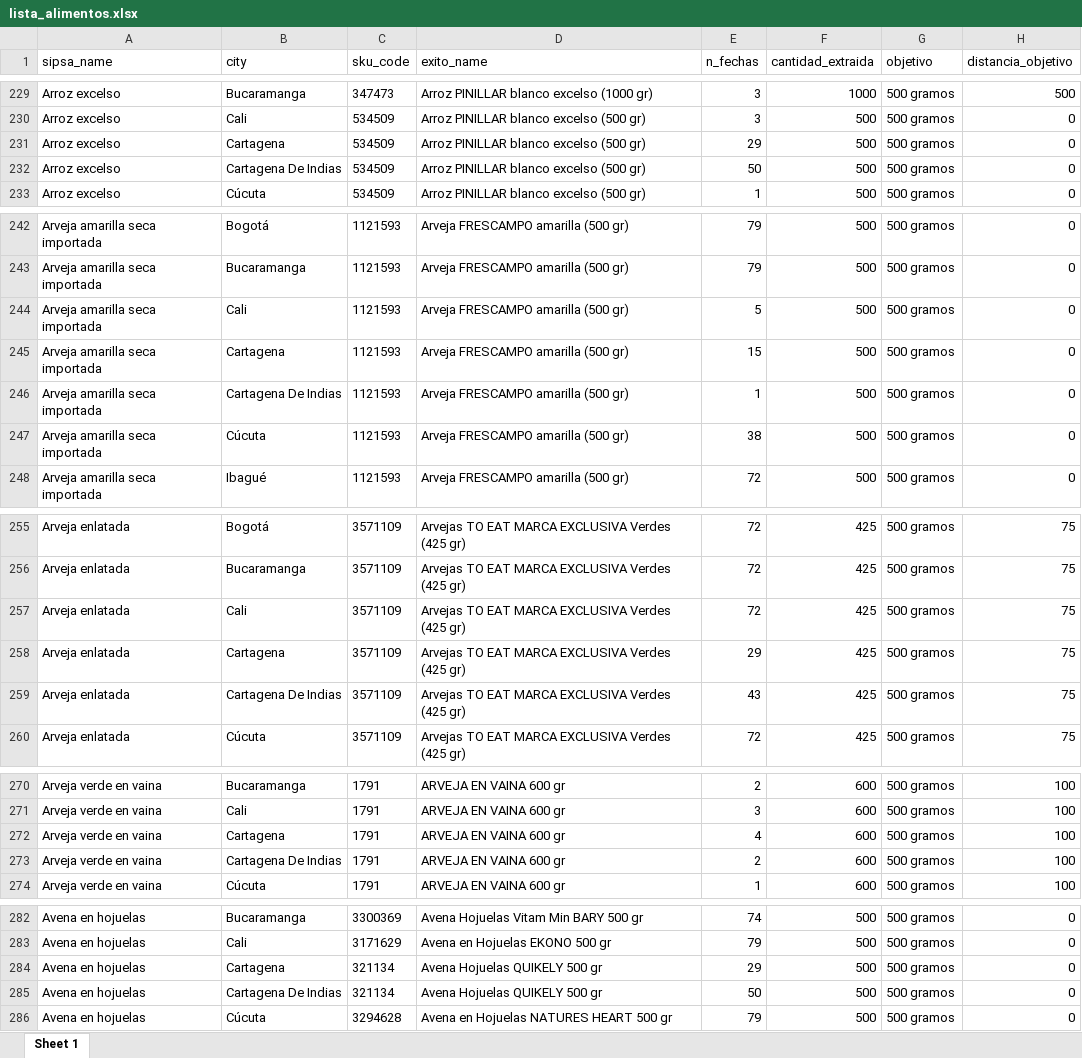
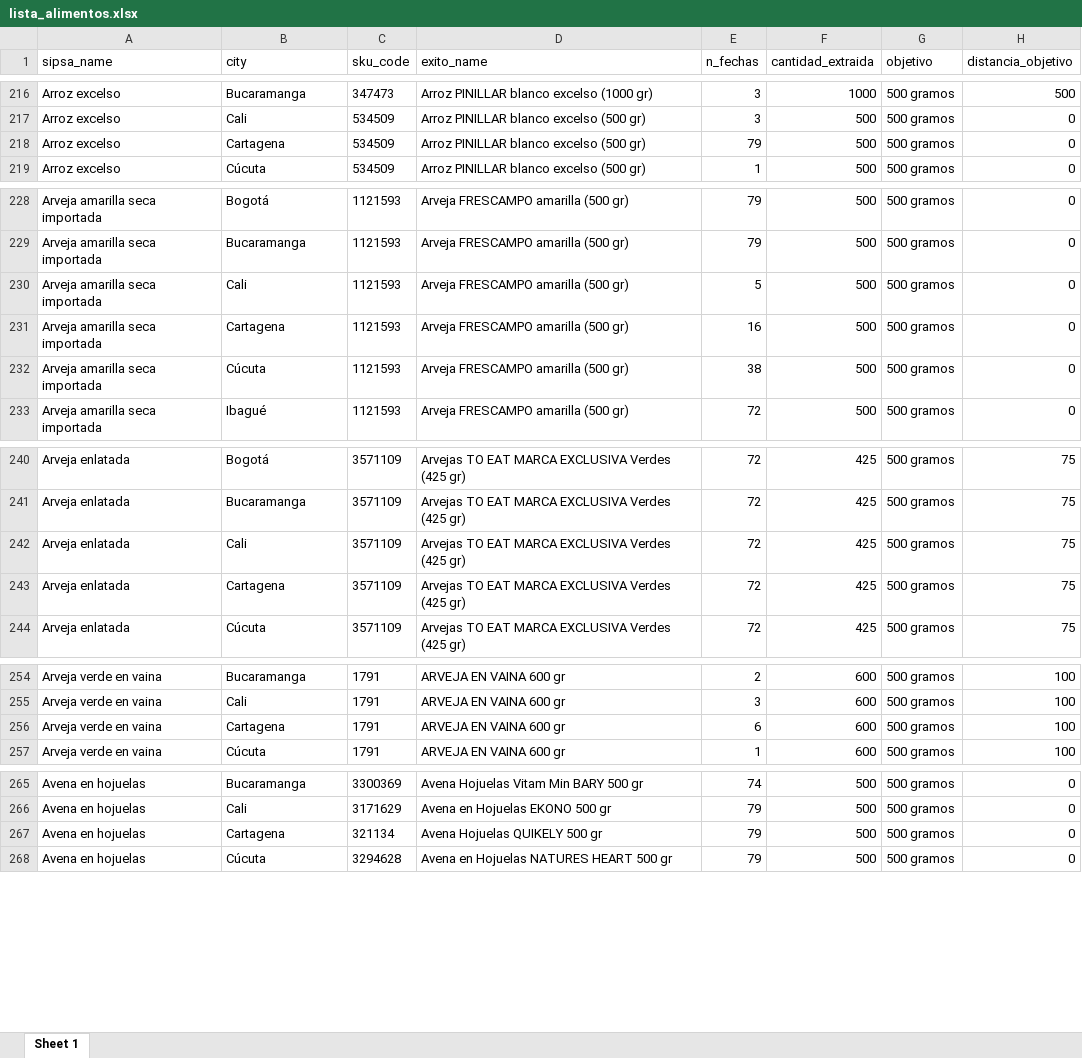
Before and after one commit to sergiobarona03/Least-cost-diets-and-affordability, an Excel workbook: Proyecto Interno/interno/output/lista alimentos/lista_alimentos.xlsx, sheet Sheet 1, drawn as a sheet; only a part is shown, gaps mark what is left out; values as stored, in another font and other column widths than the file's, no borders; removed rows and columns are numbered as before the commit, all else as after; the diff covers the shown part only; the diff names each change by its address in the sheet, - before the commit and + after, or states it on an @@ line.

```diff
--- a/Proyecto Interno/interno/output/lista alimentos/lista_alimentos.xlsx (sheet Sheet 1)
+++ b/Proyecto Interno/interno/output/lista alimentos/lista_alimentos.xlsx (sheet Sheet 1)
-E218 (n_fechas): 29
+E218 (n_fechas): 79
-row 232: Arroz excelso | Cartagena De Indias | 534509 | Arroz PINILLAR blanco excelso (500 gr) | 50 | 500 | 500 gramos | 0
-E231 (n_fechas): 15
+E231 (n_fechas): 16
-row 246: Arveja amarilla seca importada | Cartagena De Indias | 1121593 | Arveja FRESCAMPO amarilla (500 gr) | 1 | 500 | 500 gramos | 0
-E243 (n_fechas): 29
+E243 (n_fechas): 72
-row 259: Arveja enlatada | Cartagena De Indias | 3571109 | Arvejas TO EAT MARCA EXCLUSIVA Verdes (425 gr) | 43 | 425 | 500 gramos | 75
-E256 (n_fechas): 4
+E256 (n_fechas): 6
-row 273: Arveja verde en vaina | Cartagena De Indias | 1791 | ARVEJA EN VAINA 600 gr | 2 | 600 | 500 gramos | 100
-E267 (n_fechas): 29
+E267 (n_fechas): 79
-row 285: Avena en hojuelas | Cartagena De Indias | 321134 | Avena Hojuelas QUIKELY 500 gr | 50 | 500 | 500 gramos | 0
```
Also changed, not shown: 184 removed rows and 181 edited cells elsewhere in this sheet, Proyecto Interno/interno/output/lista alimentos/alimentos_total_ciudad.xlsx, Proyecto Interno/interno/output/lista alimentos/conteo_alimentos.xlsx, 8 other files.
